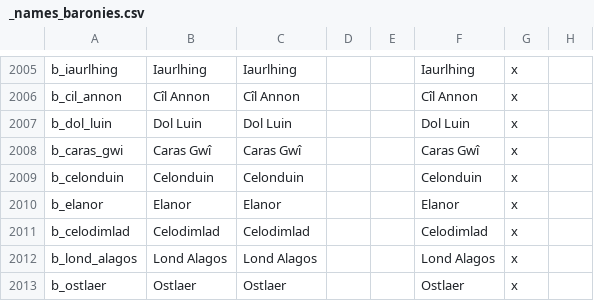
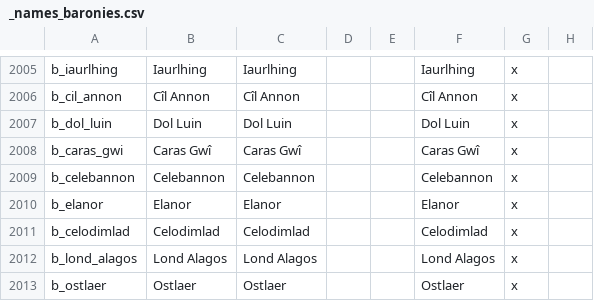
Before and after one commit to Rigmored/MEPCK2, a CSV file: MiddleEarthProject Beta/localisation/_names_baronies.csv, drawn as a sheet; only a part is shown, gaps mark what is left out; removed rows and columns are numbered as before the commit, all else as after; the diff names each change by its address in the sheet, - before the commit and + after, or states it on an @@ line.

```diff
--- a/MiddleEarthProject Beta/localisation/_names_baronies.csv
+++ b/MiddleEarthProject Beta/localisation/_names_baronies.csv
-row 2009: b_celonduin | Celonduin | Celonduin |  |  | Celonduin | x
+row 2009: b_celebannon | Celebannon | Celebannon |  |  | Celebannon | x
```
Also changed, not shown: MiddleEarthProject Beta/localisation/_minor_titles.csv, MiddleEarthProject Beta/localisation/_names_counties.csv, 12 other files.
